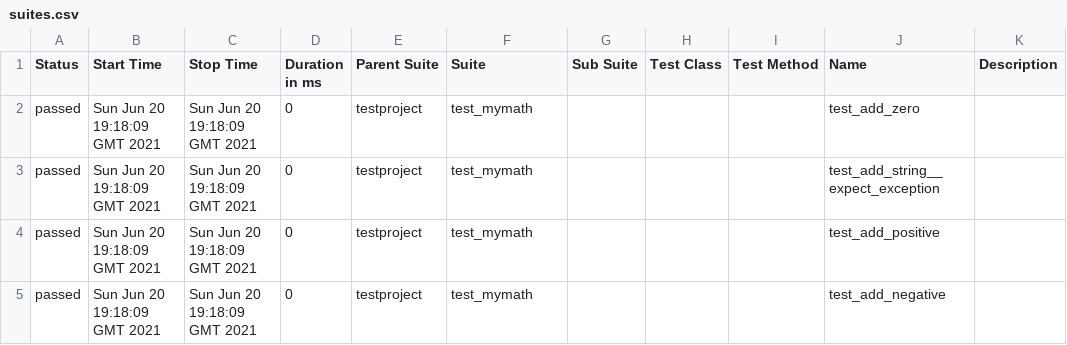
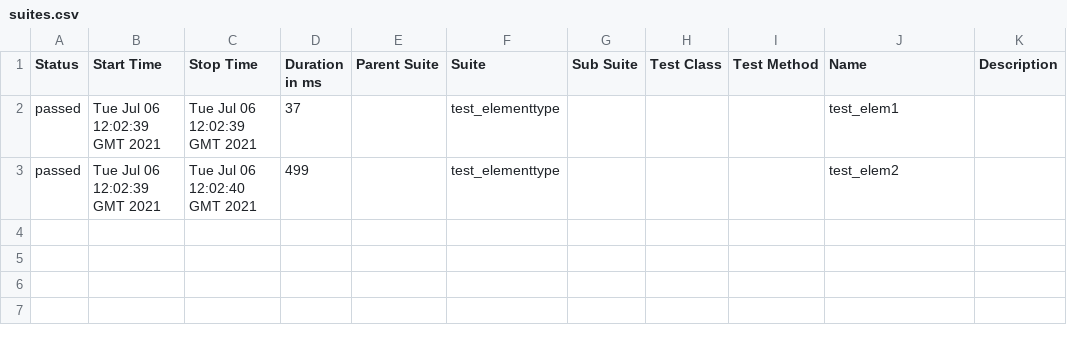
Before and after one commit to leeltib/selenium-py-peldatar, a CSV file: 38/data/suites.csv, drawn as a sheet.

```diff
--- a/38/data/suites.csv
+++ b/38/data/suites.csv
@@ -1,5 +1,3 @@
 "Status","Start Time","Stop Time","Duration in ms","Parent Suite","Suite","Sub Suite","Test Class","Test Method","Name","Description"
-"passed","Sun Jun 20 19:18:09 GMT 2021","Sun Jun 20 19:18:09 GMT 2021","0","testproject","test_mymath","","","","test_add_zero",""
-"passed","Sun Jun 20 19:18:09 GMT 2021","Sun Jun 20 19:18:09 GMT 2021","0","testproject","test_mymath","","","","test_add_string__expect_exception",""
-"passed","Sun Jun 20 19:18:09 GMT 2021","Sun Jun 20 19:18:09 GMT 2021","0","testproject","test_mymath","","","","test_add_positive",""
-"passed","Sun Jun 20 19:18:09 GMT 2021","Sun Jun 20 19:18:09 GMT 2021","0","testproject","test_mymath","","","","test_add_negative",""
+"passed","Tue Jul 06 12:02:39 GMT 2021","Tue Jul 06 12:02:39 GMT 2021","37","","test_elementtype","","","","test_elem1",""
+"passed","Tue Jul 06 12:02:39 GMT 2021","Tue Jul 06 12:02:40 GMT 2021","499","","test_elementtype","","","","test_elem2",""
```
Also changed, not shown: 36 other files.
